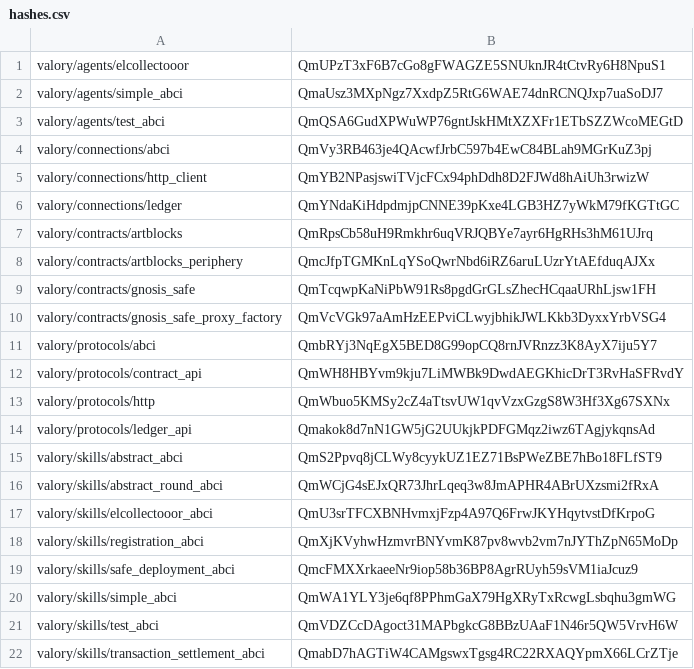
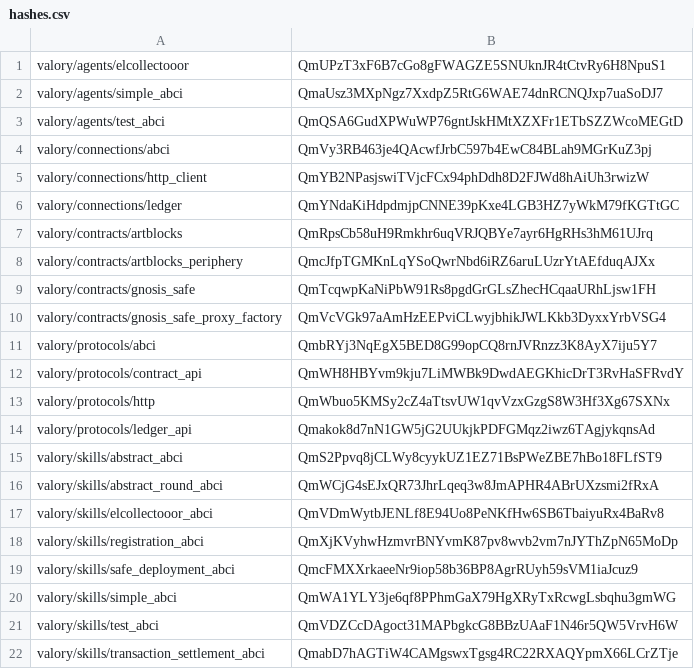
Before and after one commit to valory-xyz/agent-academy-1, a CSV file: packages/hashes.csv, drawn as a sheet.

```diff
--- a/packages/hashes.csv
+++ b/packages/hashes.csv
@@ -16,3 +16,3 @@ valory/skills/abstract_abci,QmS2Ppvq8jCLWy8cyykUZ1EZ71BsPWeZBE7hBo18FLfST9
 valory/skills/abstract_round_abci,QmWCjG4sEJxQR73JhrLqeq3w8JmAPHR4ABrUXzsmi2fRxA
-valory/skills/elcollectooor_abci,QmU3srTFCXBNHvmxjFzp4A97Q6FrwJKYHqytvstDfKrpoG
+valory/skills/elcollectooor_abci,QmVDmWytbJENLf8E94Uo8PeNKfHw6SB6TbaiyuRx4BaRv8
 valory/skills/registration_abci,QmXjKVyhwHzmvrBNYvmK87pv8wvb2vm7nJYThZpN65MoDp
```
Also changed, not shown: 4 other files.
